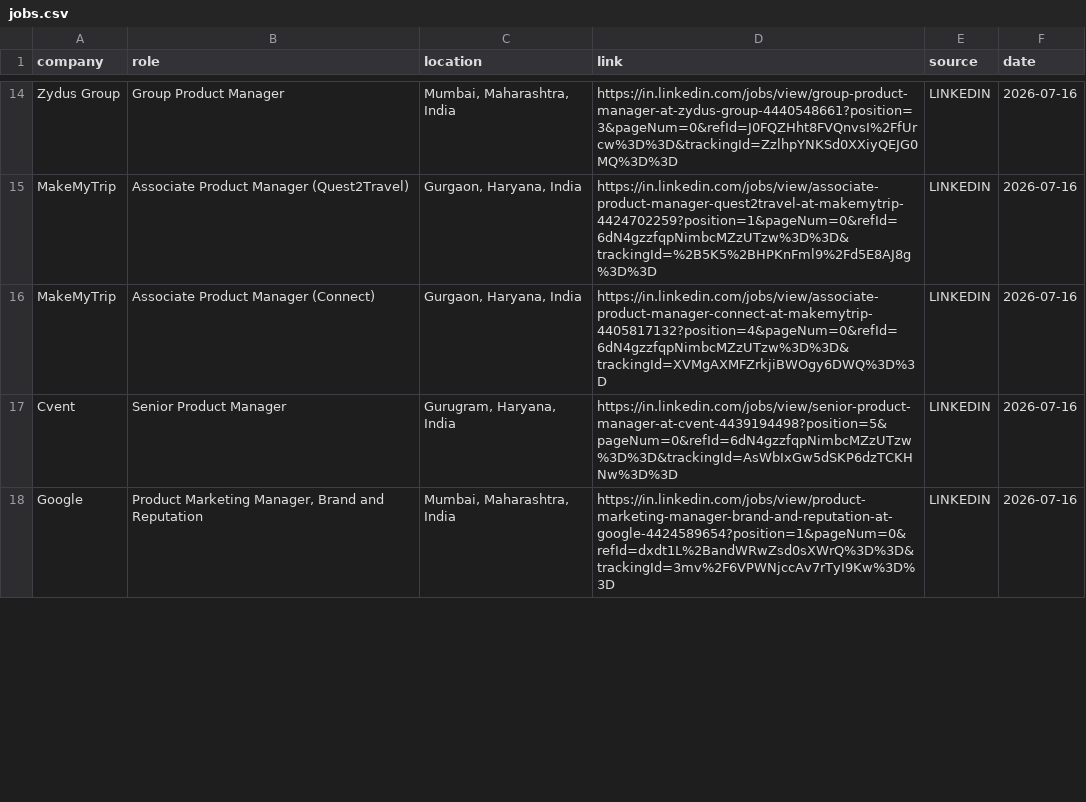
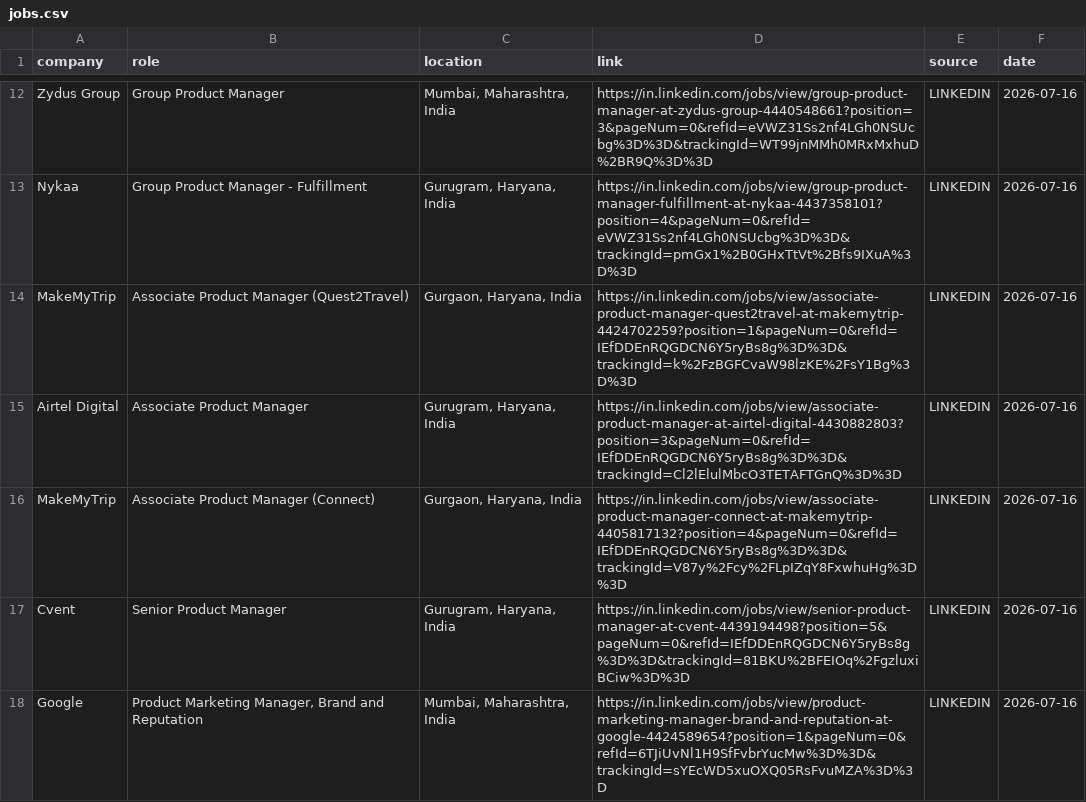
Before and after one commit to yamini1312singh/job-crawler, a CSV file: data/jobs.csv, drawn as a sheet; only a part is shown, gaps mark what is left out; addresses are those after the commit; the diff covers the shown part only; the diff names each change by its address in the sheet, - before the commit and + after, or states it on an @@ line.

```diff
--- a/data/jobs.csv
+++ b/data/jobs.csv
-D12 (link): https://in.linkedin.com/jobs/view/group-product-manager-at-zydus-group-4440548661?position=3&pageNum=0&refId=J0FQZHht8FVQnvsI%2FfUrcw%3D%3D&trackingId=ZzlhpYNKSd0XXiyQEJG0MQ%3D%3D
+D12 (link): https://in.linkedin.com/jobs/view/group-product-manager-at-zydus-group-4440548661?position=3&pageNum=0&refId=eVWZ31Ss2nf4LGh0NSUcbg%3D%3D&trackingId=WT99jnMMh0MRxMxhuD%2BR9Q%3D%3D
+row 13: Nykaa | Group Product Manager - Fulfillment | Gurugram, Haryana, India | https://in.linkedin.com/jobs/view/group-product-manager-fulfillment-at-nykaa-4437358101?position=4&pageNum=0&refId=eVWZ31Ss2nf4LGh0NSUcbg%3D%3D&trackingId=pmGx1%2B0GHxTtVt%2Bfs9IXuA%3D%3D | LINKEDIN | 2026-07-16
-D14 (link): https://in.linkedin.com/jobs/view/associate-product-manager-quest2travel-at-makemytrip-4424702259?position=1&pageNum=0&refId=6dN4gzzfqpNimbcMZzUTzw%3D%3D&trackingId=%2B5K5%2BHPKnFml9%2Fd5E8AJ8g%3D%3D
+D14 (link): https://in.linkedin.com/jobs/view/associate-product-manager-quest2travel-at-makemytrip-4424702259?position=1&pageNum=0&refId=IEfDDEnRQGDCN6Y5ryBs8g%3D%3D&trackingId=k%2FzBGFCvaW98lzKE%2FsY1Bg%3D%3D
+row 15: Airtel Digital | Associate Product Manager | Gurugram, Haryana, India | https://in.linkedin.com/jobs/view/associate-product-manager-at-airtel-digital-4430882803?position=3&pageNum=0&refId=IEfDDEnRQGDCN6Y5ryBs8g%3D%3D&trackingId=Cl2lElulMbcO3TETAFTGnQ%3D%3D | LINKEDIN | 2026-07-16
-D16 (link): https://in.linkedin.com/jobs/view/associate-product-manager-connect-at-makemytrip-4405817132?position=4&pageNum=0&refId=6dN4gzzfqpNimbcMZzUTzw%3D%3D&trackingId=XVMgAXMFZrkjiBWOgy6DWQ%3D%3D
+D16 (link): https://in.linkedin.com/jobs/view/associate-product-manager-connect-at-makemytrip-4405817132?position=4&pageNum=0&refId=IEfDDEnRQGDCN6Y5ryBs8g%3D%3D&trackingId=V87y%2Fcy%2FLpIZqY8FxwhuHg%3D%3D
-D17 (link): https://in.linkedin.com/jobs/view/senior-product-manager-at-cvent-4439194498?position=5&pageNum=0&refId=6dN4gzzfqpNimbcMZzUTzw%3D%3D&trackingId=AsWbIxGw5dSKP6dzTCKHNw%3D%3D
+D17 (link): https://in.linkedin.com/jobs/view/senior-product-manager-at-cvent-4439194498?position=5&pageNum=0&refId=IEfDDEnRQGDCN6Y5ryBs8g%3D%3D&trackingId=81BKU%2BFEIOq%2FgzluxiBCiw%3D%3D
-D18 (link): https://in.linkedin.com/jobs/view/product-marketing-manager-brand-and-reputation-at-google-4424589654?position=1&pageNum=0&refId=dxdt1L%2BandWRwZsd0sXWrQ%3D%3D&trackingId=3mv%2F6VPWNjccAv7rTyI9Kw%3D%3D
+D18 (link): https://in.linkedin.com/jobs/view/product-marketing-manager-brand-and-reputation-at-google-4424589654?position=1&pageNum=0&refId=6TJiUvNl1H9SfFvbrYucMw%3D%3D&trackingId=sYEcWD5xuOXQ05RsFvuMZA%3D%3D
```
Also changed, not shown: 8 added rows, 4 removed rows and 28 edited cells elsewhere in this file.
